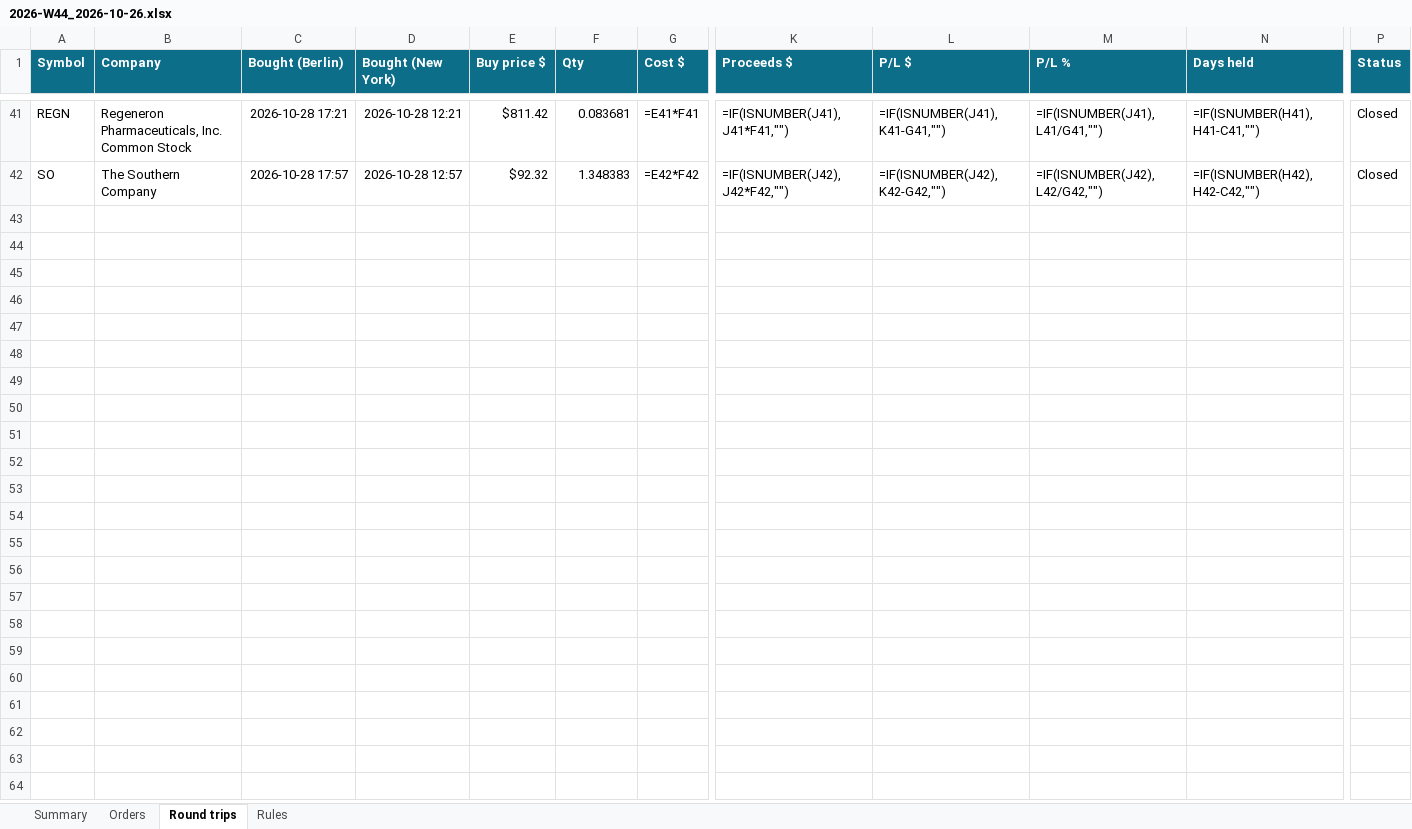
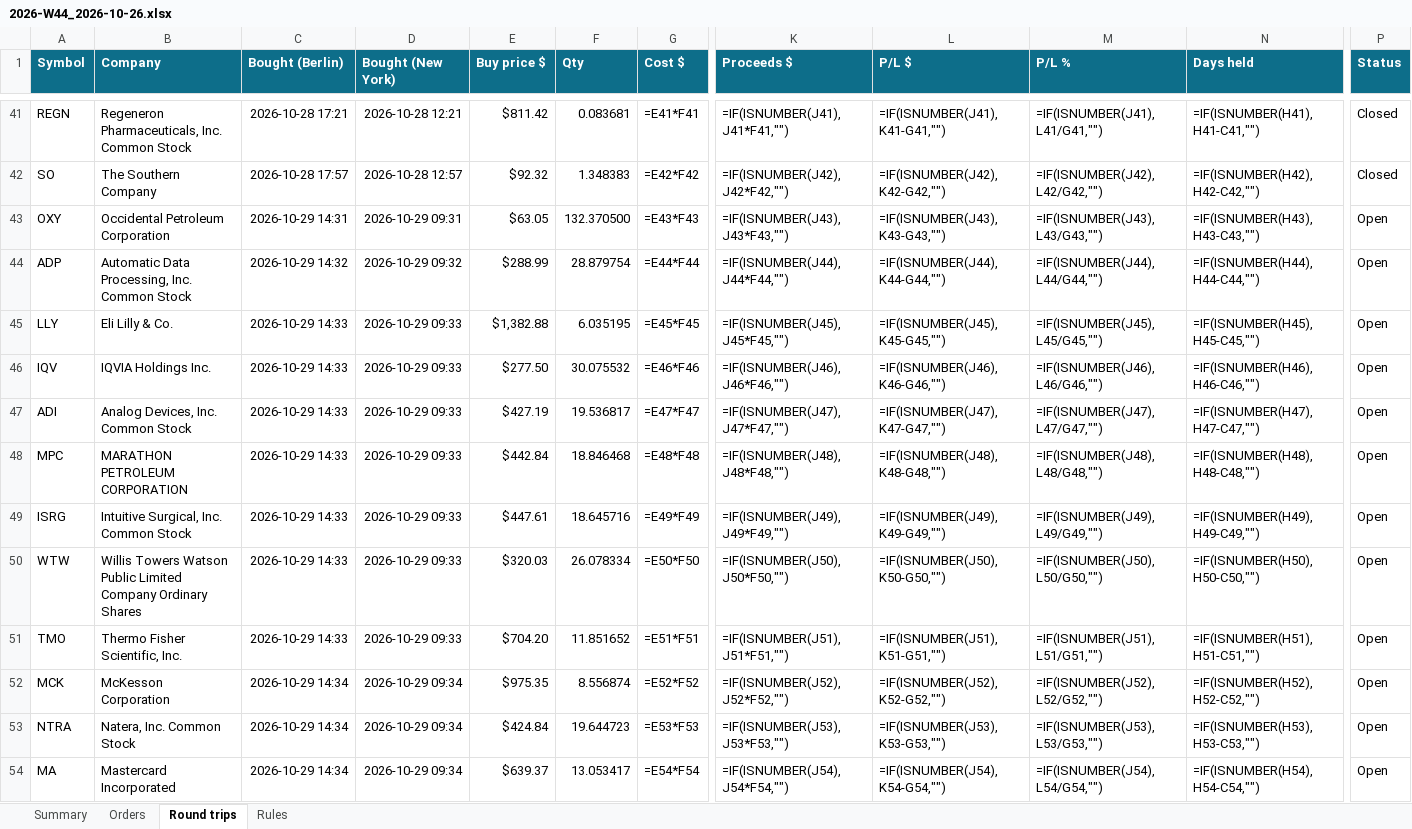
Before and after one commit to minto2196/my-claude-trade, an Excel workbook: trade-records/excel/2026-W44_2026-10-26.xlsx, sheet Round trips, drawn as a sheet; only a part is shown, gaps mark what is left out; values as stored, in another font and other column widths than the file's, no borders; formulas without a stored value are shown as written; conditional formats and table styles not drawn; rows hold the shown columns only; the diff names each change by its address in the sheet, - before the commit and + after, or states it on an @@ line.

Commit message:
records: 2026-10-29 13:37 UTC

```diff
--- a/trade-records/excel/2026-W44_2026-10-26.xlsx (sheet Round trips)
+++ b/trade-records/excel/2026-W44_2026-10-26.xlsx (sheet Round trips)
+row 43: OXY | Occidental Petroleum Corporation | 2026-10-29 14:31 | 2026-10-29 09:31 | $63.05 | 132.370500 | =E43*F43 | =IF(ISNUMBER(J43),J43*F43,"") | =IF(ISNUMBER(J43),K43-G43,"") | =IF(ISNUMBER(J43),L43/G43,"") | =IF(ISNUMBER(H43),H43-C43,"") | Open
+row 44: ADP | Automatic Data Processing, Inc. Common Stock | 2026-10-29 14:32 | 2026-10-29 09:32 | $288.99 | 28.879754 | =E44*F44 | =IF(ISNUMBER(J44),J44*F44,"") | =IF(ISNUMBER(J44),K44-G44,"") | =IF(ISNUMBER(J44),L44/G44,"") | =IF(ISNUMBER(H44),H44-C44,"") | Open
+row 45: LLY | Eli Lilly & Co. | 2026-10-29 14:33 | 2026-10-29 09:33 | $1,382.88 | 6.035195 | =E45*F45 | =IF(ISNUMBER(J45),J45*F45,"") | =IF(ISNUMBER(J45),K45-G45,"") | =IF(ISNUMBER(J45),L45/G45,"") | =IF(ISNUMBER(H45),H45-C45,"") | Open
+row 46: IQV | IQVIA Holdings Inc. | 2026-10-29 14:33 | 2026-10-29 09:33 | $277.50 | 30.075532 | =E46*F46 | =IF(ISNUMBER(J46),J46*F46,"") | =IF(ISNUMBER(J46),K46-G46,"") | =IF(ISNUMBER(J46),L46/G46,"") | =IF(ISNUMBER(H46),H46-C46,"") | Open
+row 47: ADI | Analog Devices, Inc. Common Stock | 2026-10-29 14:33 | 2026-10-29 09:33 | $427.19 | 19.536817 | =E47*F47 | =IF(ISNUMBER(J47),J47*F47,"") | =IF(ISNUMBER(J47),K47-G47,"") | =IF(ISNUMBER(J47),L47/G47,"") | =IF(ISNUMBER(H47),H47-C47,"") | Open
+row 48: MPC | MARATHON PETROLEUM CORPORATION | 2026-10-29 14:33 | 2026-10-29 09:33 | $442.84 | 18.846468 | =E48*F48 | =IF(ISNUMBER(J48),J48*F48,"") | =IF(ISNUMBER(J48),K48-G48,"") | =IF(ISNUMBER(J48),L48/G48,"") | =IF(ISNUMBER(H48),H48-C48,"") | Open
+row 49: ISRG | Intuitive Surgical, Inc. Common Stock | 2026-10-29 14:33 | 2026-10-29 09:33 | $447.61 | 18.645716 | =E49*F49 | =IF(ISNUMBER(J49),J49*F49,"") | =IF(ISNUMBER(J49),K49-G49,"") | =IF(ISNUMBER(J49),L49/G49,"") | =IF(ISNUMBER(H49),H49-C49,"") | Open
+row 50: WTW | Willis Towers Watson Public Limited Company Ordinary Shares | 2026-10-29 14:33 | 2026-10-29 09:33 | $320.03 | 26.078334 | =E50*F50 | =IF(ISNUMBER(J50),J50*F50,"") | =IF(ISNUMBER(J50),K50-G50,"") | =IF(ISNUMBER(J50),L50/G50,"") | =IF(ISNUMBER(H50),H50-C50,"") | Open
+row 51: TMO | Thermo Fisher Scientific, Inc. | 2026-10-29 14:33 | 2026-10-29 09:33 | $704.20 | 11.851652 | =E51*F51 | =IF(ISNUMBER(J51),J51*F51,"") | =IF(ISNUMBER(J51),K51-G51,"") | =IF(ISNUMBER(J51),L51/G51,"") | =IF(ISNUMBER(H51),H51-C51,"") | Open
+row 52: MCK | McKesson Corporation | 2026-10-29 14:34 | 2026-10-29 09:34 | $975.35 | 8.556874 | =E52*F52 | =IF(ISNUMBER(J52),J52*F52,"") | =IF(ISNUMBER(J52),K52-G52,"") | =IF(ISNUMBER(J52),L52/G52,"") | =IF(ISNUMBER(H52),H52-C52,"") | Open
+row 53: NTRA | Natera, Inc. Common Stock | 2026-10-29 14:34 | 2026-10-29 09:34 | $424.84 | 19.644723 | =E53*F53 | =IF(ISNUMBER(J53),J53*F53,"") | =IF(ISNUMBER(J53),K53-G53,"") | =IF(ISNUMBER(J53),L53/G53,"") | =IF(ISNUMBER(H53),H53-C53,"") | Open
+row 54: MA | Mastercard Incorporated | 2026-10-29 14:34 | 2026-10-29 09:34 | $639.37 | 13.053417 | =E54*F54 | =IF(ISNUMBER(J54),J54*F54,"") | =IF(ISNUMBER(J54),K54-G54,"") | =IF(ISNUMBER(J54),L54/G54,"") | =IF(ISNUMBER(H54),H54-C54,"") | Open
```
Also changed, not shown: sheet Orders, sheet Summary, 5 other files.
